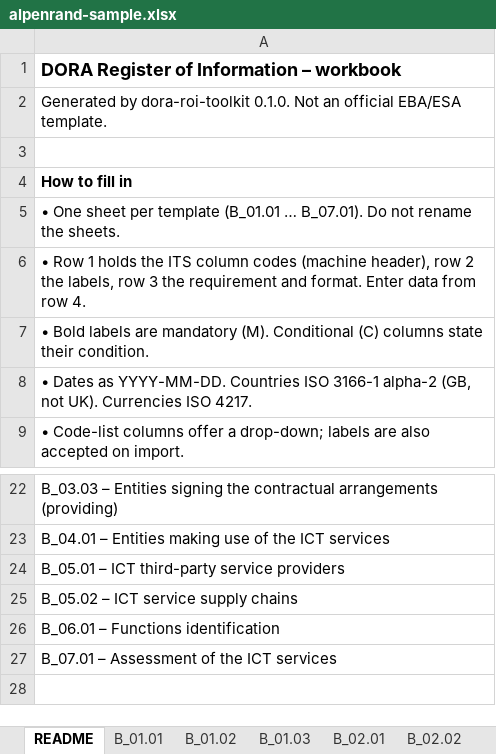
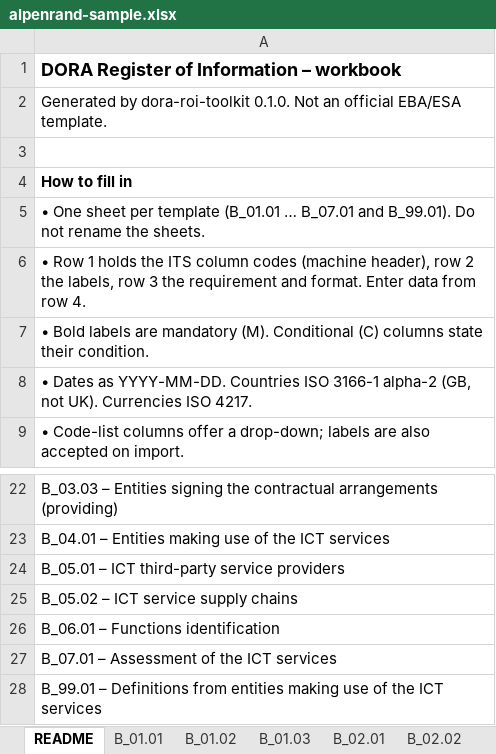
Before and after one commit to crayfisher92/dora-roi-toolkit, an Excel workbook: examples/alpenrand-sample.xlsx, sheet README, drawn as a sheet; only a part is shown, gaps mark what is left out; values as stored, in another font and other column widths than the file's, no borders; the diff names each change by its address in the sheet, - before the commit and + after, or states it on an @@ line.

```diff
--- a/examples/alpenrand-sample.xlsx (sheet README)
+++ b/examples/alpenrand-sample.xlsx (sheet README)
-A5: …(B_01.01 … B_07.01). Do not…
+A5: …(B_01.01 … B_07.01 and B_99.01). Do not…
+row 28: B_99.01 – Definitions from entities making use of the ICT services
```
Also changed, not shown: other sheet tabs, examples/roi-blank-template.xlsx, 23 other files.
